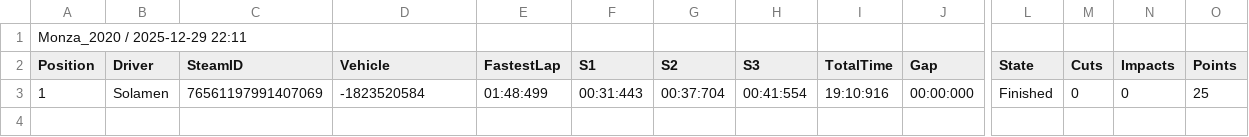
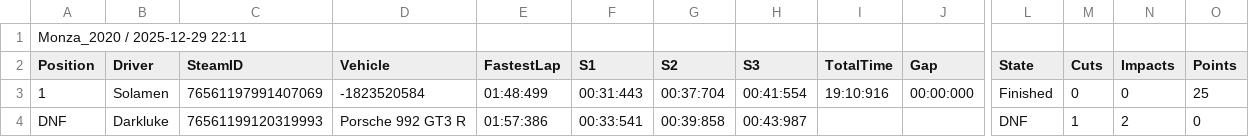
Before and after one commit to Solamendev/race-results-web, a CSV file: race_results/Monza_2020_2025-12-29_22-11.csv, drawn as a sheet; only a part is shown, gaps mark what is left out; rows hold the shown columns only; the diff names each change by its address in the sheet, - before the commit and + after, or states it on an @@ line.

Commit message:
Update race & standings

```diff
--- a/race_results/Monza_2020_2025-12-29_22-11.csv
+++ b/race_results/Monza_2020_2025-12-29_22-11.csv
+row 4: DNF | Darkluke | 76561199120319993 | Porsche 992 GT3 R | 01:57:386 | 00:33:541 | 00:39:858 | 00:43:987 |  |  | DNF | 1 | 2 | 0
```
Also changed, not shown: 1 other file.
